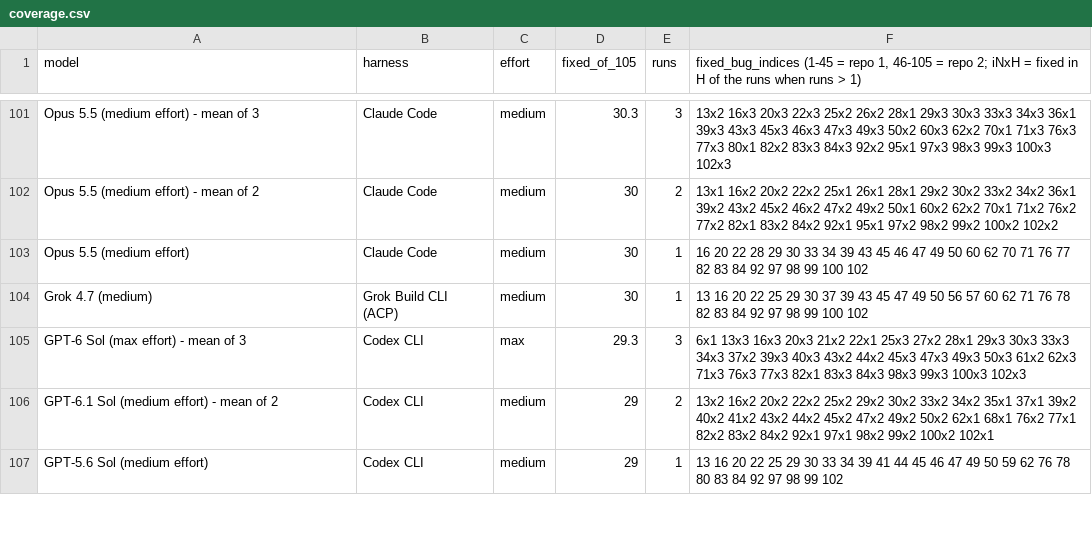
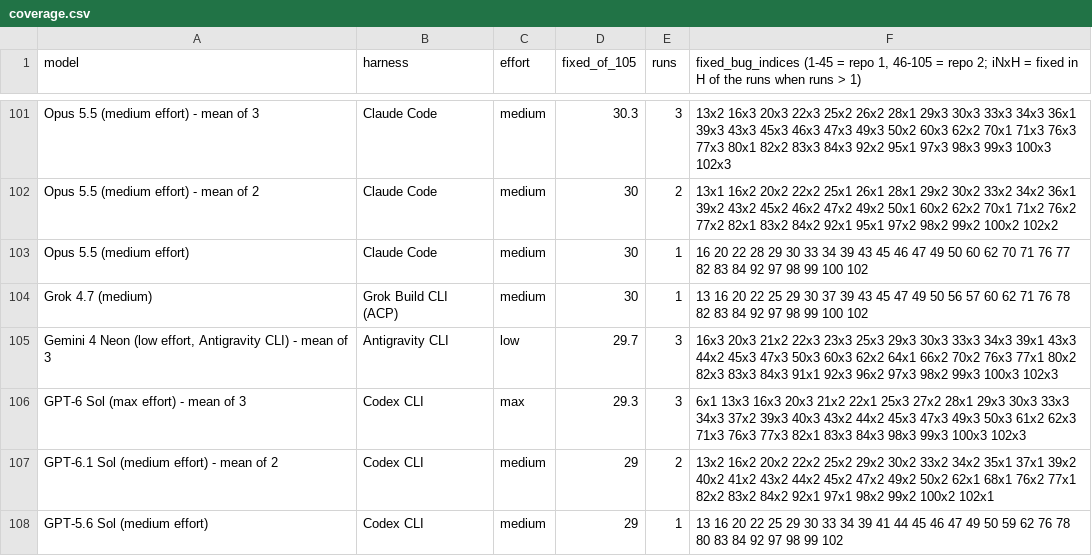
Before and after one commit to phuryn/bug-hunt-bench, a CSV file: results/coverage.csv, drawn as a sheet; only a part is shown, gaps mark what is left out.

```diff
--- a/results/coverage.csv
+++ b/results/coverage.csv
@@ -104,2 +104,3 @@ Opus 5.5 (medium effort),Claude Code,medium,30,1,16 20 22 28 29 30 33 34 39 43 4
 Grok 4.7 (medium),Grok Build CLI (ACP),medium,30,1,13 16 20 22 25 29 30 37 39 43 45 47 49 50 56 57 60 62 71 76 78 82 83 84 92 97 98 99 100 102
+"Gemini 4 Neon (low effort, Antigravity CLI) - mean of 3",Antigravity CLI,low,29.7,3,16x3 20x3 21x2 22x3 23x3 25x3 29x3 30x3 33x3 34x3 39x1 43x3 44x2 45x3 47x3 50x3 60x3 62x2 64x1 66x2 70x2 76x3 77x1 80x2 82x3 83x3 84x3 91x1 92x3 96x2 97x3 98x2 99x3 100x3 102x3
 GPT-6 Sol (max effort) - mean of 3,Codex CLI,max,29.3,3,6x1 13x3 16x3 20x3 21x2 22x1 25x3 27x2 28x1 29x3 30x3 33x3 34x3 37x2 39x3 40x3 43x2 44x2 45x3 47x3 49x3 50x3 61x2 62x3 71x3 76x3 77x3 82x1 83x3 84x3 98x3 99x3 100x3 102x3
```
Also changed, not shown: results/combined-scoreboard.csv, results/repo1-metrics.csv, 9 other files.
